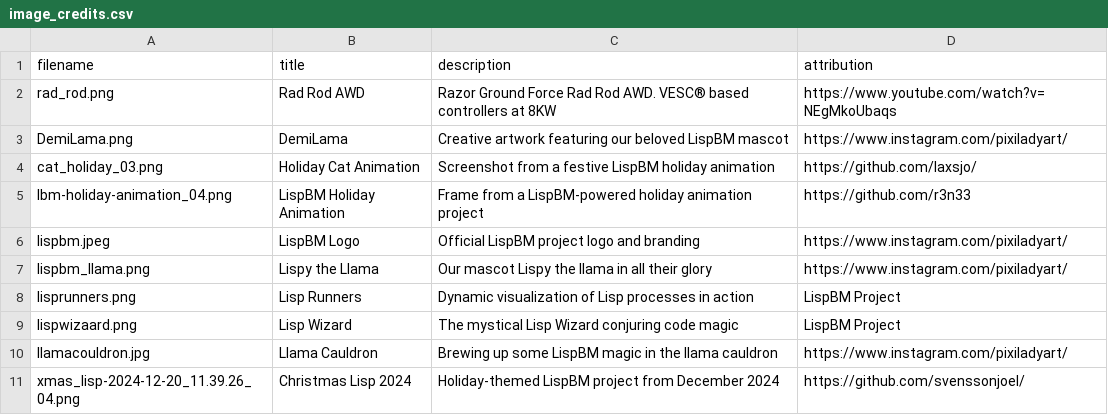
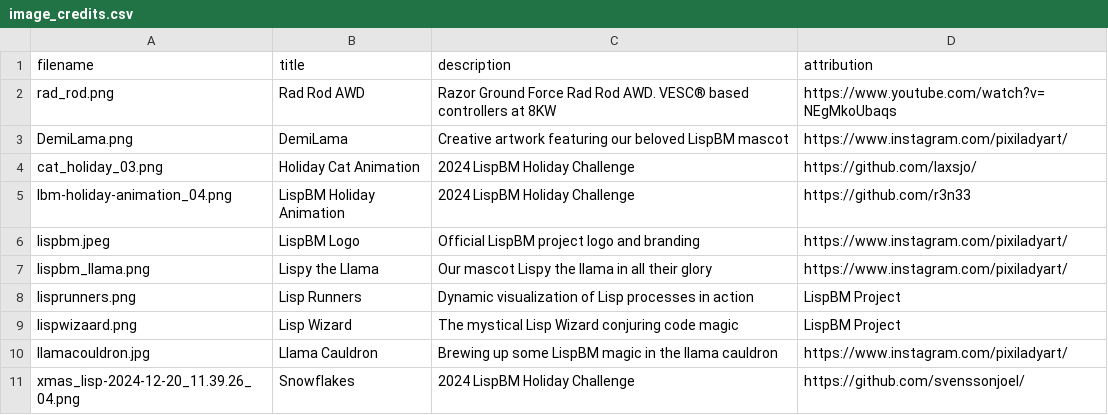
Before and after one commit to svenssonjoel/lispbm.com, a CSV file: image_credits.csv, drawn as a sheet.

Commit message:
update

```diff
--- a/image_credits.csv
+++ b/image_credits.csv
@@ -3,4 +3,4 @@ rad_rod.png,Rad Rod AWD,Razor Ground Force Rad Rod AWD. VESC® based controllers
 DemiLama.png,DemiLama,Creative artwork featuring our beloved LispBM mascot,https://www.instagram.com/pixiladyart/
-cat_holiday_03.png,Holiday Cat Animation,Screenshot from a festive LispBM holiday animation,https://github.com/laxsjo/
-lbm-holiday-animation_04.png,LispBM Holiday Animation,Frame from a LispBM-powered holiday animation project,https://github.com/r3n33
+cat_holiday_03.png,Holiday Cat Animation,2024 LispBM Holiday Challenge,https://github.com/laxsjo/
+lbm-holiday-animation_04.png,LispBM Holiday Animation,2024 LispBM Holiday Challenge,https://github.com/r3n33
 lispbm.jpeg,LispBM Logo,Official LispBM project logo and branding,https://www.instagram.com/pixiladyart/
@@ -10,2 +10,2 @@ lispwizaard.png,Lisp Wizard,The mystical Lisp Wizard conjuring code magic,LispBM
 llamacouldron.jpg,Llama Cauldron,Brewing up some LispBM magic in the llama cauldron,https://www.instagram.com/pixiladyart/
-xmas_lisp-2024-12-20_11.39.26_04.png,Christmas Lisp 2024,Holiday-themed LispBM project from December 2024,https://github.com/svenssonjoel/
+xmas_lisp-2024-12-20_11.39.26_04.png,Snowflakes,2024 LispBM Holiday Challenge,https://github.com/svenssonjoel/
```
